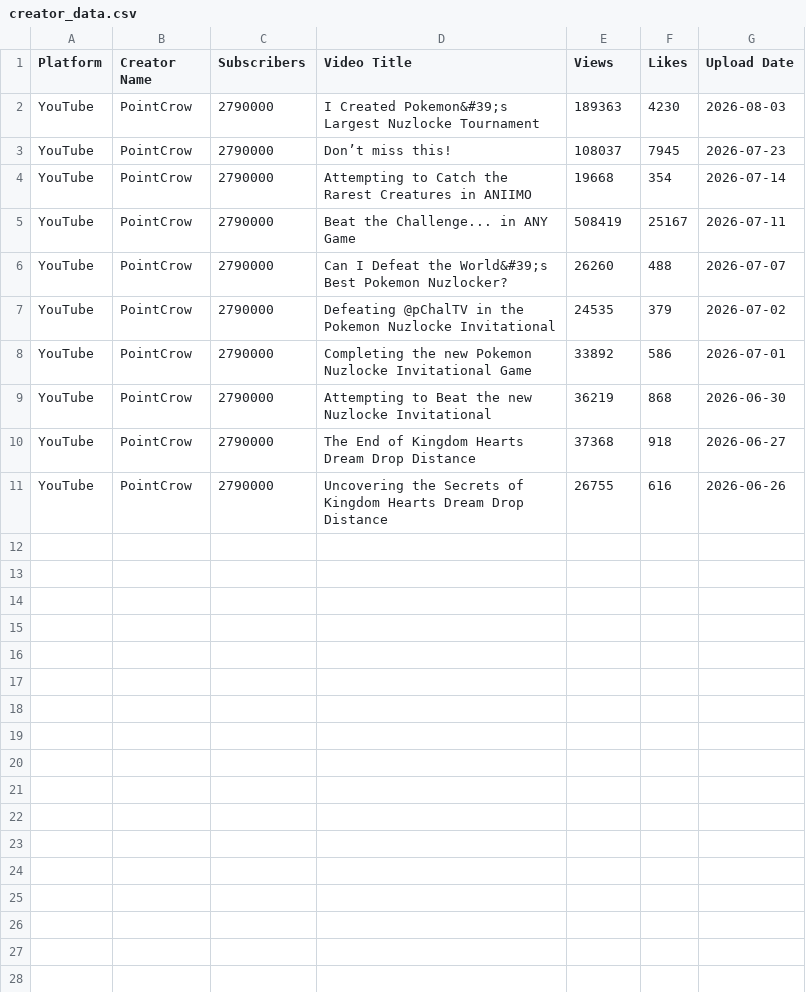
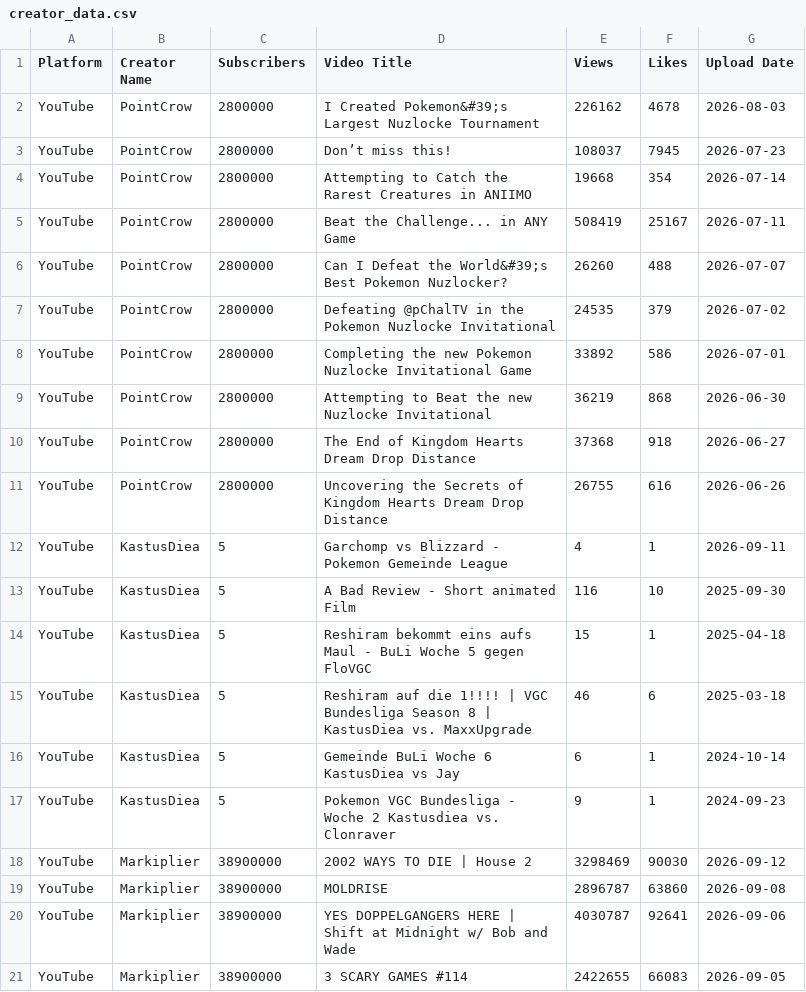
Before and after one commit to KastusDiea/Socialspoon, a CSV file: creator_data.csv, drawn as a sheet.

Commit message:
more unittests, data save and refrsh, saving the yt api key, basic insta support

```diff
--- a/creator_data.csv
+++ b/creator_data.csv
@@ -1,11 +1,21 @@
 Platform,Creator Name,Subscribers,Video Title,Views,Likes,Upload Date
-YouTube,PointCrow,2790000,I Created Pokemon&#39;s Largest Nuzlocke Tournament,189363,4230,2026-08-03
-YouTube,PointCrow,2790000,Don’t miss this!,108037,7945,2026-07-23
-YouTube,PointCrow,2790000,Attempting to Catch the Rarest Creatures in ANIIMO,19668,354,2026-07-14
-YouTube,PointCrow,2790000,Beat the Challenge... in ANY Game,508419,25167,2026-07-11
-YouTube,PointCrow,2790000,Can I Defeat the World&#39;s Best Pokemon Nuzlocker?,26260,488,2026-07-07
-YouTube,PointCrow,2790000,Defeating @pChalTV in the Pokemon Nuzlocke Invitational,24535,379,2026-07-02
-YouTube,PointCrow,2790000,Completing the new Pokemon Nuzlocke Invitational Game,33892,586,2026-07-01
-YouTube,PointCrow,2790000,Attempting to Beat the new Nuzlocke Invitational,36219,868,2026-06-30
-YouTube,PointCrow,2790000,The End of Kingdom Hearts Dream Drop Distance,37368,918,2026-06-27
-YouTube,PointCrow,2790000,Uncovering the Secrets of Kingdom Hearts Dream Drop Distance,26755,616,2026-06-26
+YouTube,PointCrow,2800000,I Created Pokemon&#39;s Largest Nuzlocke Tournament,226162,4678,2026-08-03
+YouTube,PointCrow,2800000,Don’t miss this!,108037,7945,2026-07-23
+YouTube,PointCrow,2800000,Attempting to Catch the Rarest Creatures in ANIIMO,19668,354,2026-07-14
+YouTube,PointCrow,2800000,Beat the Challenge... in ANY Game,508419,25167,2026-07-11
+YouTube,PointCrow,2800000,Can I Defeat the World&#39;s Best Pokemon Nuzlocker?,26260,488,2026-07-07
+YouTube,PointCrow,2800000,Defeating @pChalTV in the Pokemon Nuzlocke Invitational,24535,379,2026-07-02
+YouTube,PointCrow,2800000,Completing the new Pokemon Nuzlocke Invitational Game,33892,586,2026-07-01
+YouTube,PointCrow,2800000,Attempting to Beat the new Nuzlocke Invitational,36219,868,2026-06-30
+YouTube,PointCrow,2800000,The End of Kingdom Hearts Dream Drop Distance,37368,918,2026-06-27
+YouTube,PointCrow,2800000,Uncovering the Secrets of Kingdom Hearts Dream Drop Distance,26755,616,2026-06-26
+YouTube,KastusDiea,5,Garchomp vs Blizzard - Pokemon Gemeinde League,4,1,2026-09-11
+YouTube,KastusDiea,5,A Bad Review - Short animated Film,116,10,2025-09-30
+YouTube,KastusDiea,5,Reshiram bekommt eins aufs Maul - BuLi Woche 5 gegen FloVGC,15,1,2025-04-18
+YouTube,KastusDiea,5,Reshiram auf die 1!!!! | VGC Bundesliga Season 8 | KastusDiea vs. MaxxUpgrade,46,6,2025-03-18
+YouTube,KastusDiea,5,Gemeinde BuLi Woche 6   KastusDiea vs Jay,6,1,2024-10-14
+YouTube,KastusDiea,5,Pokemon VGC Bundesliga - Woche 2 Kastusdiea vs. Clonraver,9,1,2024-09-23
+YouTube,Markiplier,38900000,2002 WAYS TO DIE | House 2,3298469,90030,2026-09-12
+YouTube,Markiplier,38900000,MOLDRISE,2896787,63860,2026-09-08
+YouTube,Markiplier,38900000,YES DOPPELGANGERS HERE | Shift at Midnight w/ Bob and Wade,4030787,92641,2026-09-06
+YouTube,Markiplier,38900000,3 SCARY GAMES #114,2422655,66083,2026-09-05
```
Also changed, not shown: 14 other files.
